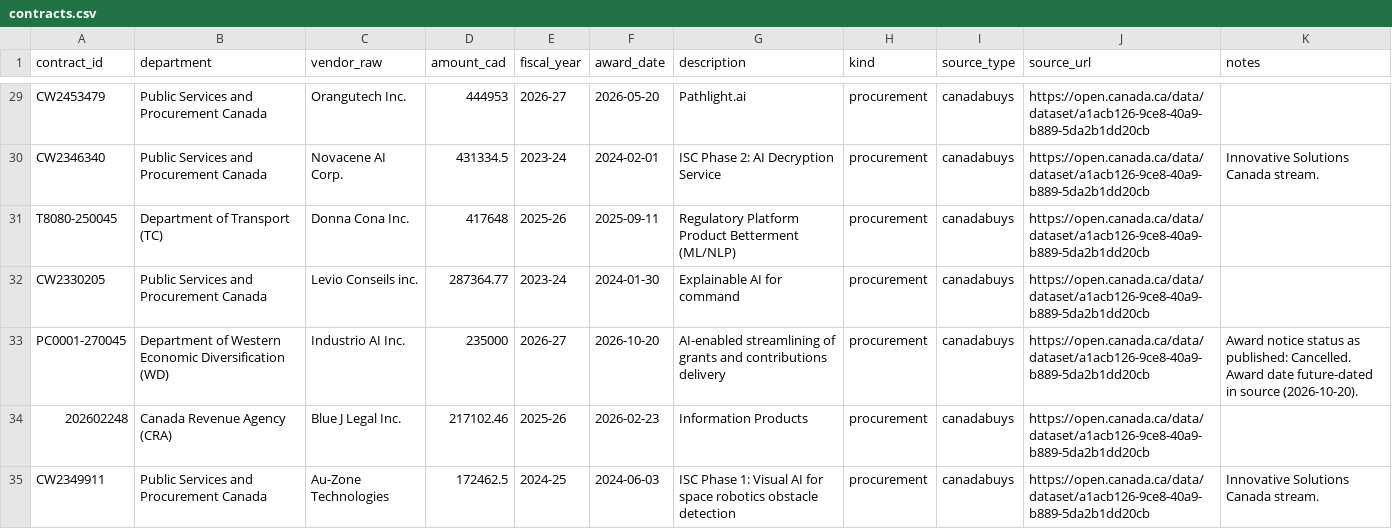
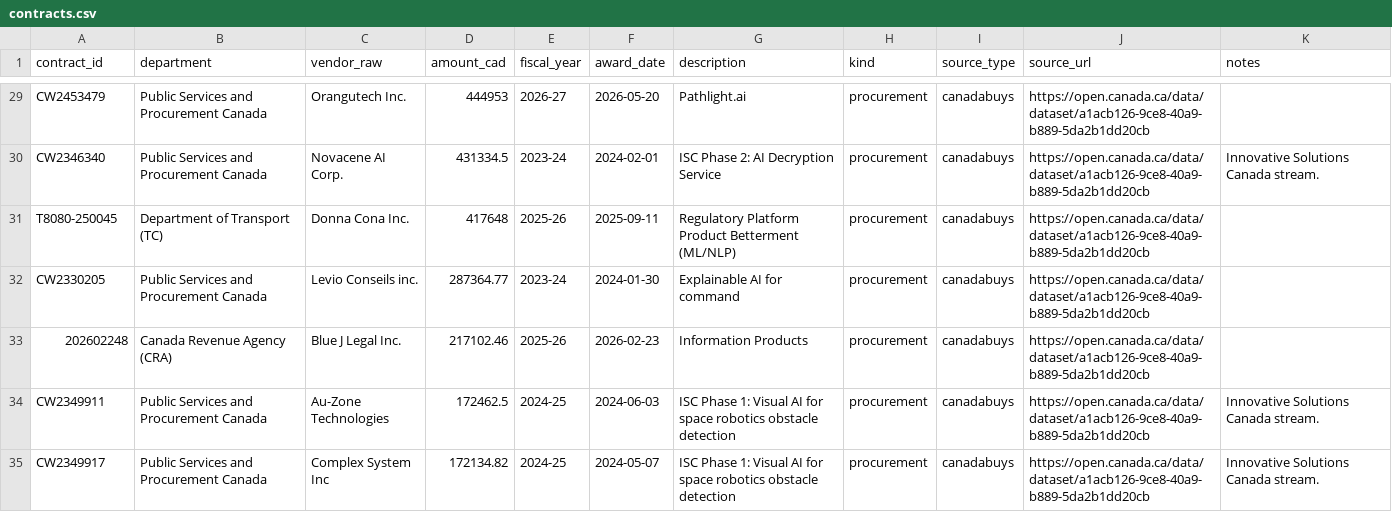
Before and after one commit to Nshipyard/canada-ai-spending-receipt, a CSV file: public/data/contracts.csv, drawn as a sheet; only a part is shown, gaps mark what is left out; the shorter side is filled out with more unchanged rows; the diff names each change by its address in the sheet, - before the commit and + after, or states it on an @@ line.

Commit message:
Remove cancelled Industrio AI award; add cancelled-notice guard to pipeline

```diff
--- a/public/data/contracts.csv
+++ b/public/data/contracts.csv
-row 33: PC0001-270045 | Department of Western Economic Diversification (WD) | Industrio AI Inc. | 235000 | 2026-27 | 2026-10-20 | AI-enabled streamlining of grants and contributions delivery | procurement | canadabuys | https://open.canada.ca/data/dataset/a1acb126-9ce8-40a9-b889-5da2b1dd20cb | Award notice status as published: Cancelled. Award date future-dated in source (2026-10-20).
```
Also changed, not shown: public/data/vendors.csv, 9 other files.
